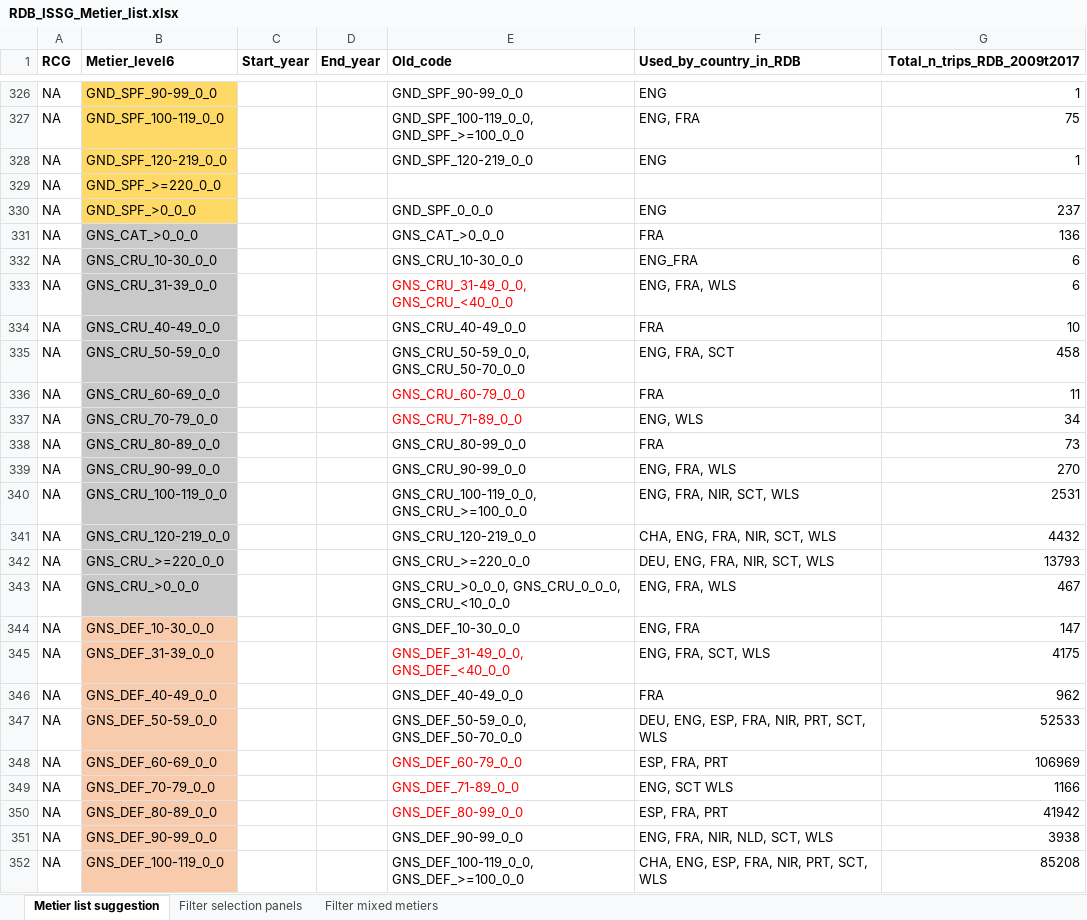
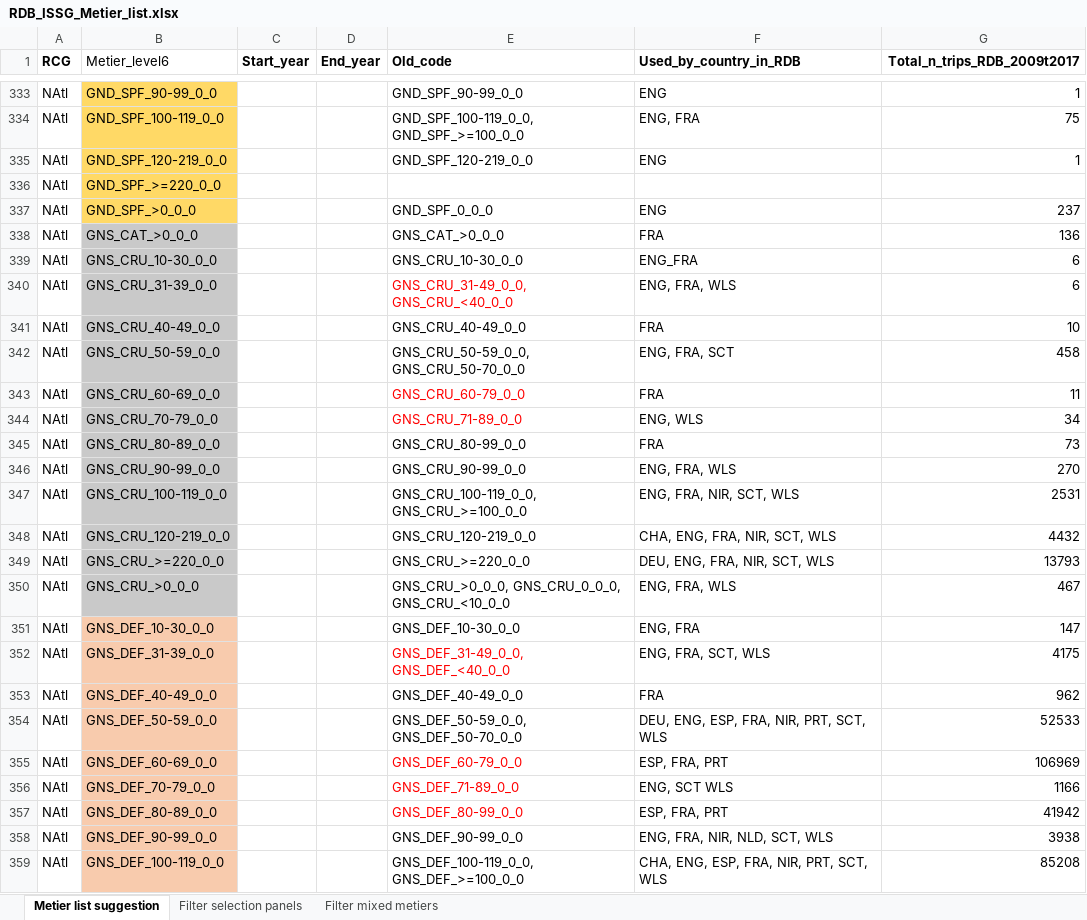
Before and after one commit to ices-eg/RCGs, an Excel workbook: Metiers/Reference_lists/RDB_ISSG_Metier_list.xlsx, sheet Metier list suggestion, drawn as a sheet; only a part is shown, gaps mark what is left out; values as stored, in another font and other column widths than the file's, no borders; addresses are those after the commit; the diff covers the shown part only; the diff names each change by its address in the sheet, - before the commit and + after, or states it on an @@ line.

Commit message:
Changed RCG BS to BALT, NA to NAtl, changed FIF metiers

```diff
--- a/Metiers/Reference_lists/RDB_ISSG_Metier_list.xlsx (sheet Metier list suggestion)
+++ b/Metiers/Reference_lists/RDB_ISSG_Metier_list.xlsx (sheet Metier list suggestion)
-B1 bold: on
+B1 bold: off
-A333:A359 (RCG): NA
+A333:A359 (RCG): NAtl
```
Also changed, not shown: 22 added rows, 5 removed rows and 559 edited cells elsewhere in this sheet, 1 other file.
